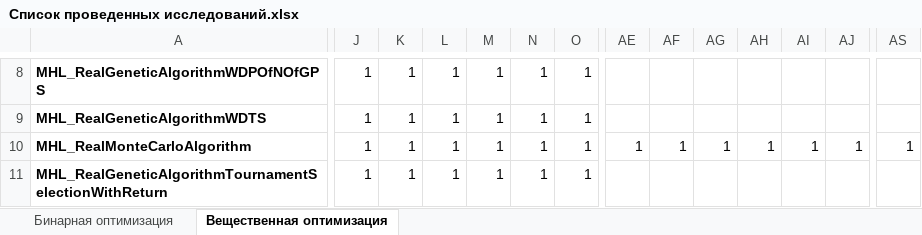
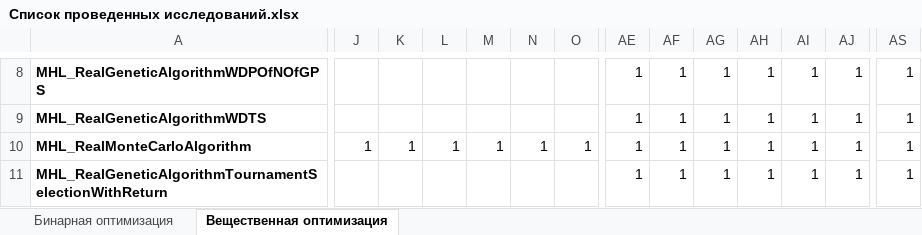
Before and after one commit to Harrix/Harrix-DataOfOptimizationTesting, an Excel workbook: Список проведенных исследований.xlsx, sheet Вещественная оптимизация, drawn as a sheet; only a part is shown, gaps mark what is left out; values as stored, in another font and other column widths than the file's, no borders; conditional formats not drawn; the diff covers the shown part only; the diff names each change by its address in the sheet, - before the commit and + after, or states it on an @@ line.

```diff
--- a/Список проведенных исследований.xlsx (sheet Вещественная оптимизация)
+++ b/Список проведенных исследований.xlsx (sheet Вещественная оптимизация)
-J8:J9: 1
+J8:J9: (empty)
-K8:K9: 1
+K8:K9: (empty)
-L8:L9: 1
+L8:L9: (empty)
-M8:M9: 1
+M8:M9: (empty)
-N8:N9: 1
+N8:N9: (empty)
-O8:O9: 1
+O8:O9: (empty)
-AE8:AE9: (empty)
+AE8:AE9: 1
-AF8:AF9: (empty)
+AF8:AF9: 1
-AG8:AG9: (empty)
+AG8:AG9: 1
-AH8:AH9: (empty)
+AH8:AH9: 1
-AI8:AI9: (empty)
+AI8:AI9: 1
-AJ8:AJ9: (empty)
+AJ8:AJ9: 1
-AS8:AS9: (empty)
+AS8:AS9: 1
-J11: 1
+J11: (empty)
-K11: 1
+K11: (empty)
-L11: 1
+L11: (empty)
-M11: 1
+M11: (empty)
-N11: 1
+N11: (empty)
-O11: 1
+O11: (empty)
-AE11: (empty)
+AE11: 1
-AF11: (empty)
+AF11: 1
-AG11: (empty)
+AG11: 1
-AH11: (empty)
+AH11: 1
-AI11: (empty)
+AI11: 1
-AJ11: (empty)
+AJ11: 1
-AS11: (empty)
+AS11: 1
```
Also changed, not shown: 1 added row, 1 removed row and 51 edited cells elsewhere in this sheet, formulas that keep their value.
